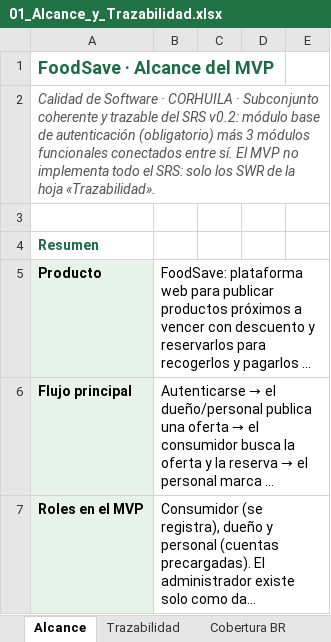
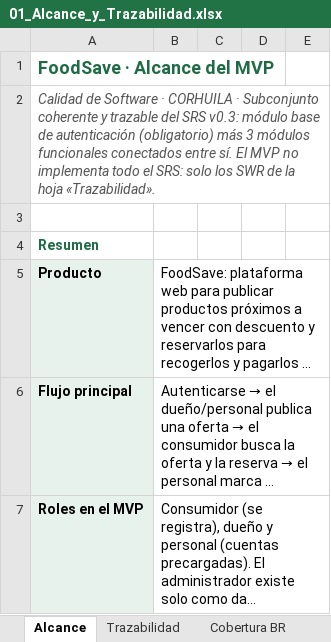
Before and after one commit to DaniKaizenNetwork/foodsave-mvp, an Excel workbook: docs/srs/01_Alcance_y_Trazabilidad.xlsx, sheet Alcance, drawn as a sheet; only a part is shown; long unchanged cells end in …; values as stored, in another font and other column widths than the file's, no borders; the diff names each change by its address in the sheet, - before the commit and + after, or states it on an @@ line.

```diff
--- a/docs/srs/01_Alcance_y_Trazabilidad.xlsx (sheet Alcance)
+++ b/docs/srs/01_Alcance_y_Trazabilidad.xlsx (sheet Alcance)
-A2: …del SRS v0.2: módulo base…
+A2: …del SRS v0.3: módulo base…
```
Also changed, not shown: sheet Trazabilidad, sheet Decisiones, sheet Cobertura BR, 3 other files.
